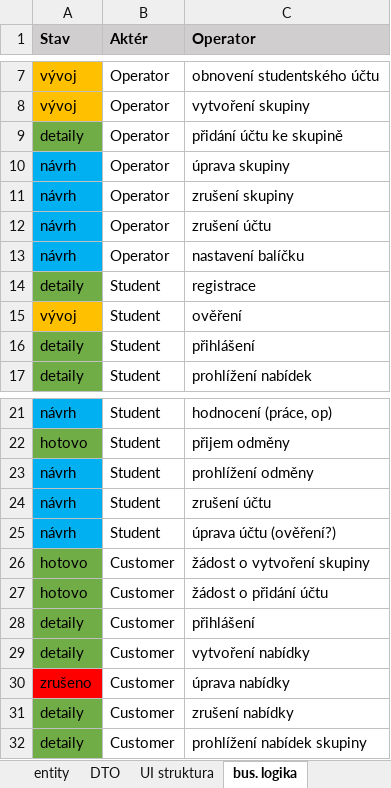
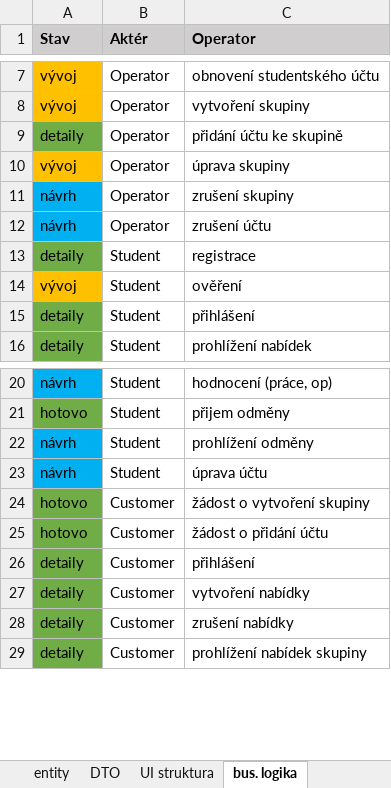
Before and after one commit to hroudaadam/studentby, an Excel workbook: analýza.xlsx, sheet bus. logika, drawn as a sheet; only a part is shown, gaps mark what is left out; values as stored, in another font and other column widths than the file's, no borders; removed rows and columns are numbered as before the commit, all else as after; the diff names each change by its address in the sheet, - before the commit and + after, or states it on an @@ line.

```diff
--- a/analýza.xlsx (sheet bus. logika)
+++ b/analýza.xlsx (sheet bus. logika)
-A10 (Stav): návrh
+A10 (Stav): vývoj
-A10 fill: #00B0F0
+A10 fill: #FFC000
-row 13: návrh | Operator | nastavení balíčku
-row 24: návrh | Student | zrušení účtu
-C23 (Operator): úprava účtu (ověření?)
+C23 (Operator): úprava účtu
-row 30: zrušeno | Customer | úprava nabídky
```
Also changed, not shown: sheet entity, sheet endpointy, sheet UI struktura, 23 other files.
